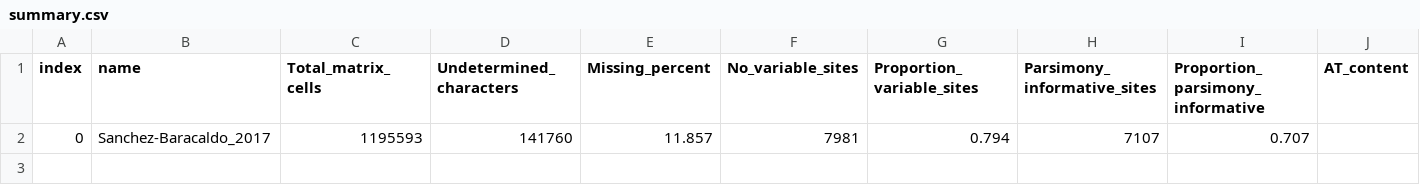
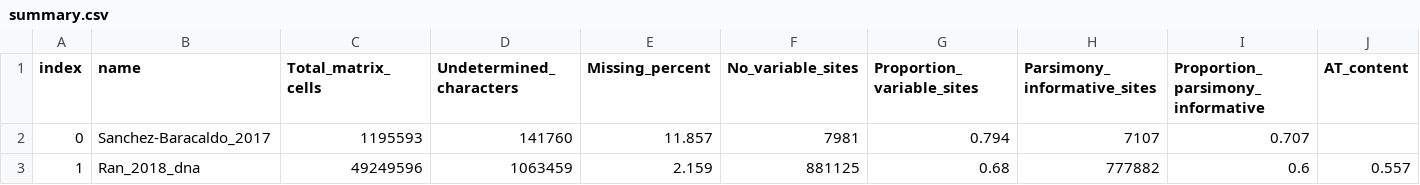
Before and after one commit to roblanf/BenchmarkAlignments, a CSV file: summary.csv, drawn as a sheet; only a part is shown; rows hold the shown columns only; the diff names each change by its address in the sheet, - before the commit and + after, or states it on an @@ line.

```diff
--- a/summary.csv
+++ b/summary.csv
+row 3: 1 | Ran_2018_dna | 49249596 | 1063459 | 2.159 | 881125 | 0.68 | 777882 | 0.6 | 0.557
```
Also changed, not shown: 1 other file.
